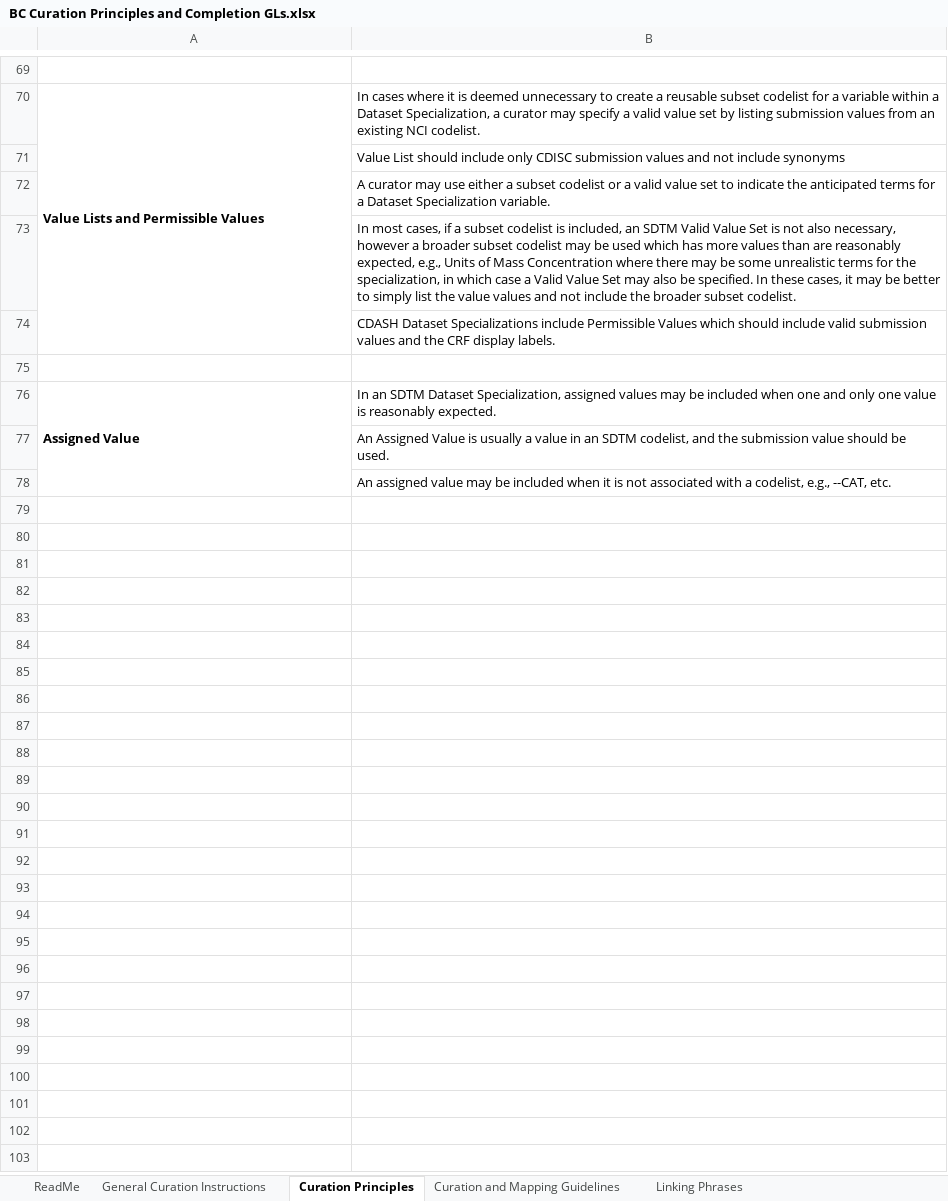
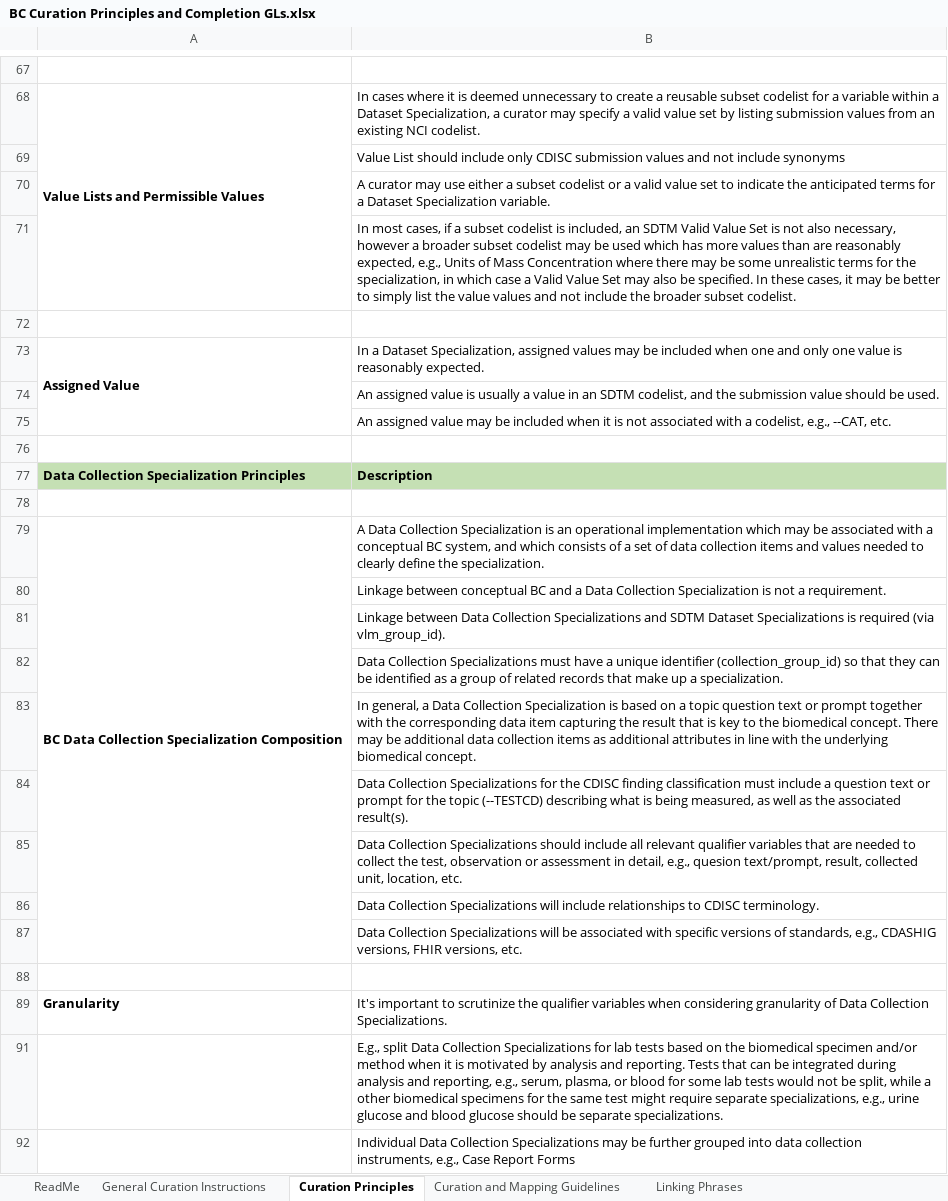
Before and after one commit to cdisc-org/COSMoS, an Excel workbook: bc_starter_package/doc/BC Curation Principles and Completion GLs.xlsx, sheet Curation Principles, drawn as a sheet; only a part is shown, gaps mark what is left out; values as stored, in another font and other column widths than the file's, no borders; removed rows and columns are numbered as before the commit, all else as after; the diff covers the shown part only; the diff names each change by its address in the sheet, - before the commit and + after, or states it on an @@ line.

Commit message:
update collection

```diff
--- a/bc_starter_package/doc/BC Curation Principles and Completion GLs.xlsx (sheet Curation Principles)
+++ b/bc_starter_package/doc/BC Curation Principles and Completion GLs.xlsx (sheet Curation Principles)
-row 74:  | CDASH Dataset Specializations include Permissible Values which should include valid submission values and the CRF display labels.
-B73: In an SDTM Dataset Specialization,…
+B73: In a Dataset Specialization,…
-B74: An Assigned Value is usually…
+B74: An assigned value is usually…
+row 76: (empty)
+row 77: Data Collection Specialization Principles | Description
+row 78: (empty)
+row 79: BC Data Collection Specialization Composition | A Data Collection Specialization is an operational implementation which may be associated with a conceptual BC system, and which consists of a set of data collection items and values needed to clearly define the specialization.
+row 80:  | Linkage between conceptual BC and a Data Collection Specialization is not a requirement.
+row 81:  | Linkage between Data Collection Specializations and SDTM Dataset Specializations is required (via vlm_group_id).
+row 82:  | Data Collection Specializations must have a unique identifier (collection_group_id) so that they can be identified as a group of related records that make up a specialization.
+row 83:  | In general, a Data Collection Specialization is based on a topic question text or prompt together with the corresponding data item capturing the result that is key to the biomedical concept. There may be additional data collection items as additional attributes in line with the underlying biomedical concept.
+row 84:  | Data Collection Specializations for the CDISC finding classification must include a question text or prompt for the topic (--TESTCD) describing what is being measured, as well as the associated result(s).
+row 85:  | Data Collection Specializations should include all relevant qualifier variables that are needed to collect the test, observation or assessment in detail, e.g., quesion text/prompt, result, collected unit, location, etc.
+row 86:  | Data Collection Specializations will include relationships to CDISC terminology.
+row 87:  | Data Collection Specializations will be associated with specific versions of standards, e.g., CDASHIG versions, FHIR versions, etc.
+row 88: (empty)
+row 89: Granularity | It's important to scrutinize the qualifier variables when considering granularity of Data Collection Specializations.
+row 91:  | E.g., split Data Collection Specializations for lab tests based on the biomedical specimen and/or method when it is motivated by analysis and reporting. Tests that can be integrated during analysis and reporting, e.g., serum, plasma, or blood for some lab tests would not be split, while a other biomedical specimens for the same test might require separate specializations, e.g., urine glucose and blood glucose should be separate specializations.
+row 92:  | Individual Data Collection Specializations may be further grouped into data collection instruments, e.g., Case Report Forms
```
Also changed, not shown: 23 added rows, 2 removed rows and 9 edited cells elsewhere in this sheet, sheet Curation and Mapping Guidelines, sheet ReadMe, hidden cells, project/collection/excel/cosmos_collection_bc_model.xlsx, 51 other files.
